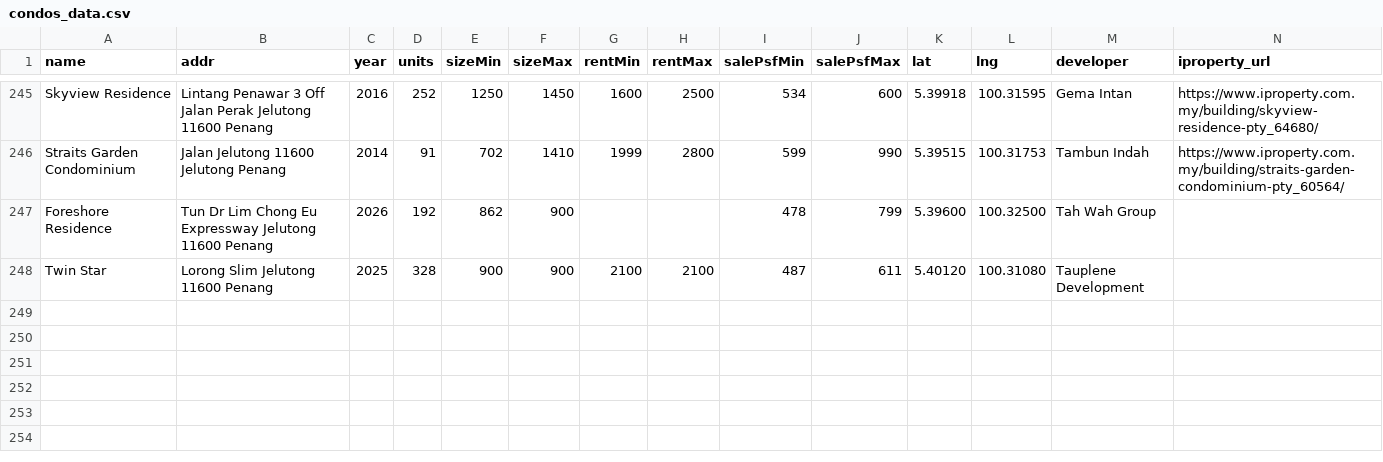
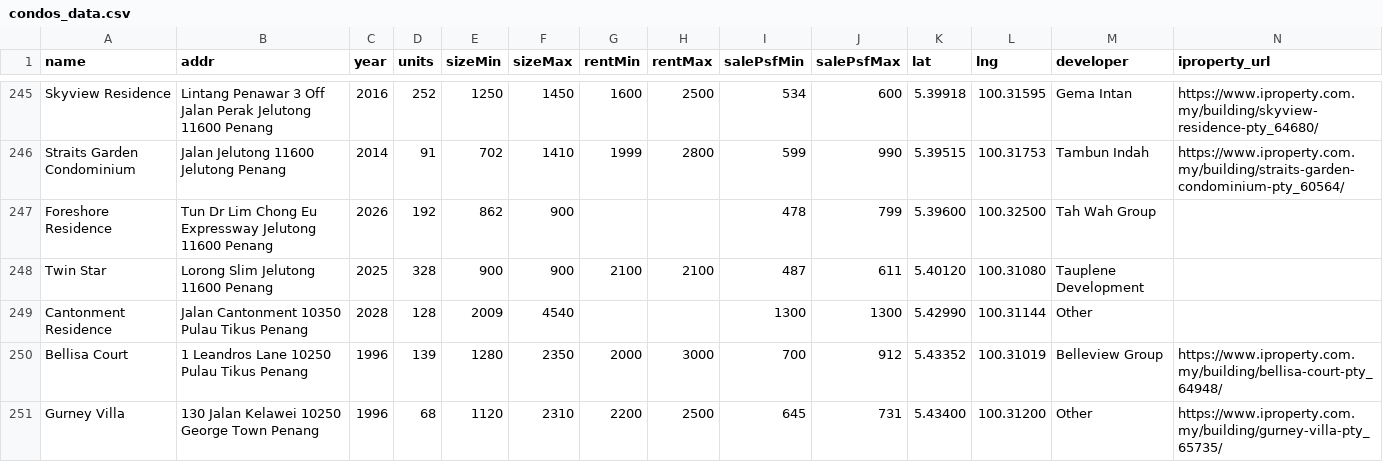
Before and after one commit to takemoritoshihiko-png/mont-kiara-dashboard, a CSV file: condos_data.csv, drawn as a sheet; only a part is shown, gaps mark what is left out; rows hold the shown columns only; the diff names each change by its address in the sheet, - before the commit and + after, or states it on an @@ line.

```diff
--- a/condos_data.csv
+++ b/condos_data.csv
+row 249: Cantonment Residence | Jalan Cantonment 10350 Pulau Tikus Penang | 2028 | 128 | 2009 | 4540 |  |  | 1300 | 1300 | 5.42990 | 100.31144 | Other
+row 250: Bellisa Court | 1 Leandros Lane 10250 Pulau Tikus Penang | 1996 | 139 | 1280 | 2350 | 2000 | 3000 | 700 | 912 | 5.43352 | 100.31019 | Belleview Group | https://www.iproperty.com.my/building/bellisa-court-pty_64948/
+row 251: Gurney Villa | 130 Jalan Kelawei 10250 George Town Penang | 1996 | 68 | 1120 | 2310 | 2200 | 2500 | 645 | 731 | 5.43400 | 100.31200 | Other | https://www.iproperty.com.my/building/gurney-villa-pty_65735/
```
